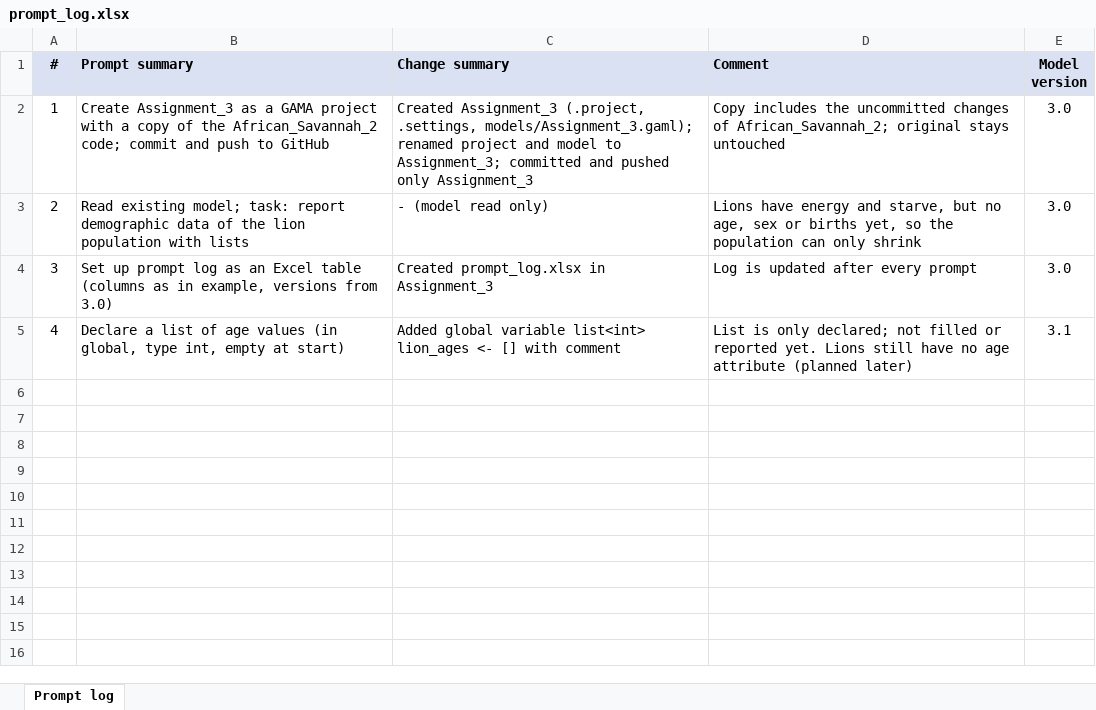
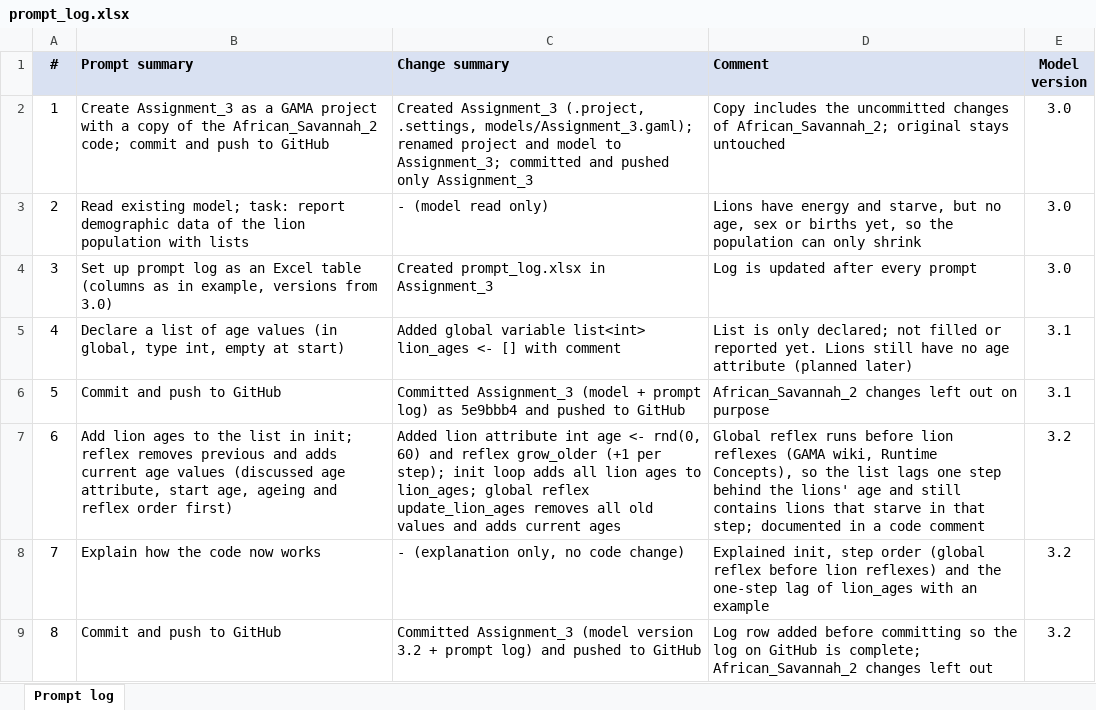
Before and after one commit to TheresaWein/SpatialSimulation, an Excel workbook: Assignment_3/prompt_log.xlsx, sheet Prompt log, drawn as a sheet; values as stored, in another font and other column widths than the file's, no borders; the diff names each change by its address in the sheet, - before the commit and + after, or states it on an @@ line.

```diff
--- a/Assignment_3/prompt_log.xlsx (sheet Prompt log)
+++ b/Assignment_3/prompt_log.xlsx (sheet Prompt log)
+row 6: 5 | Commit and push to GitHub | Committed Assignment_3 (model + prompt log) as 5e9bbb4 and pushed to GitHub | African_Savannah_2 changes left out on purpose | 3.1
+row 7: 6 | Add lion ages to the list in init; reflex removes previous and adds current age values (discussed age attribute, start age, ageing and reflex order first) | Added lion attribute int age <- rnd(0, 60) and reflex grow_older (+1 per step); init loop adds all lion ages to lion_ages; global reflex update_lion_ages removes all old values and adds current ages | Global reflex runs before lion reflexes (GAMA wiki, Runtime Concepts), so the list lags one step behind the lions' age and still contains lions that starve in that step; documented in a code comment | 3.2
+row 8: 7 | Explain how the code now works | - (explanation only, no code change) | Explained init, step order (global reflex before lion reflexes) and the one-step lag of lion_ages with an example | 3.2
+row 9: 8 | Commit and push to GitHub | Committed Assignment_3 (model version 3.2 + prompt log) and pushed to GitHub | Log row added before committing so the log on GitHub is complete; African_Savannah_2 changes left out | 3.2
```
Also changed, not shown: 1 other file.
